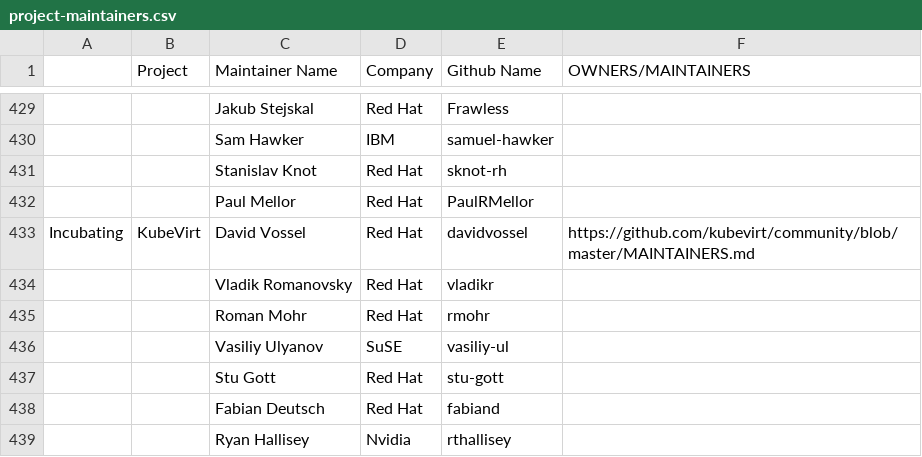
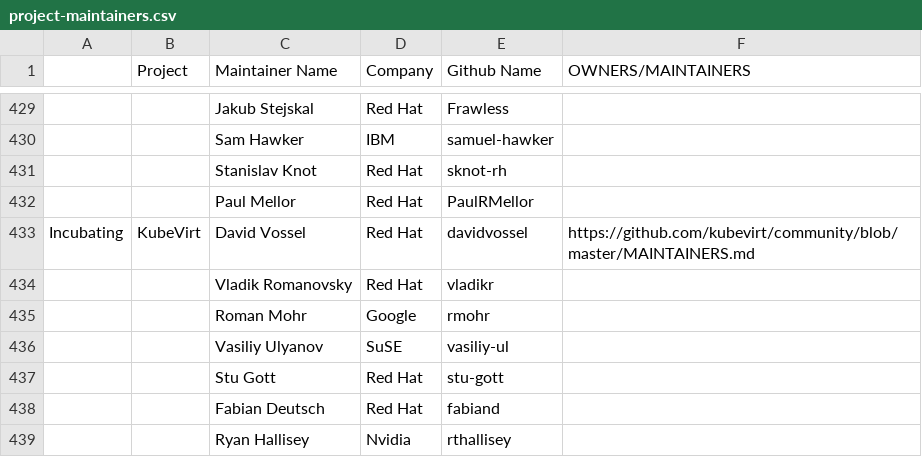
Before and after one commit to apreuavar6/cncf-foundation, a CSV file: project-maintainers.csv, drawn as a sheet; only a part is shown, gaps mark what is left out.

Commit message:
[kubevirt] Sync data of maintainer rmohr
Signed-off-by: Roman Mohr <rmohr@google.com>

```diff
--- a/project-maintainers.csv
+++ b/project-maintainers.csv
@@ -434,3 +434,3 @@ Incubating,KubeVirt,David Vossel,Red Hat,davidvossel,https://github.com/kubevirt
 ,,Vladik Romanovsky,Red Hat,vladikr,
-,,Roman Mohr,Red Hat,rmohr,
+,,Roman Mohr,Google,rmohr,
 ,,Vasiliy Ulyanov,SuSE,vasiliy-ul,
```
